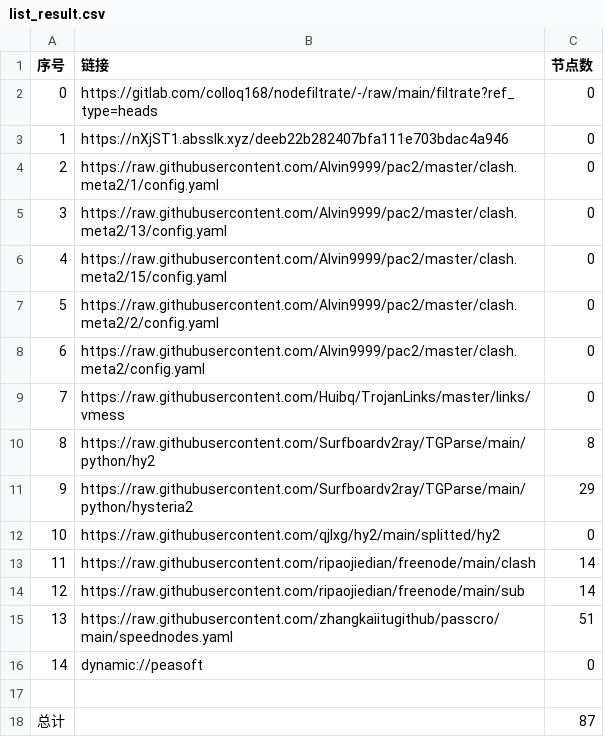
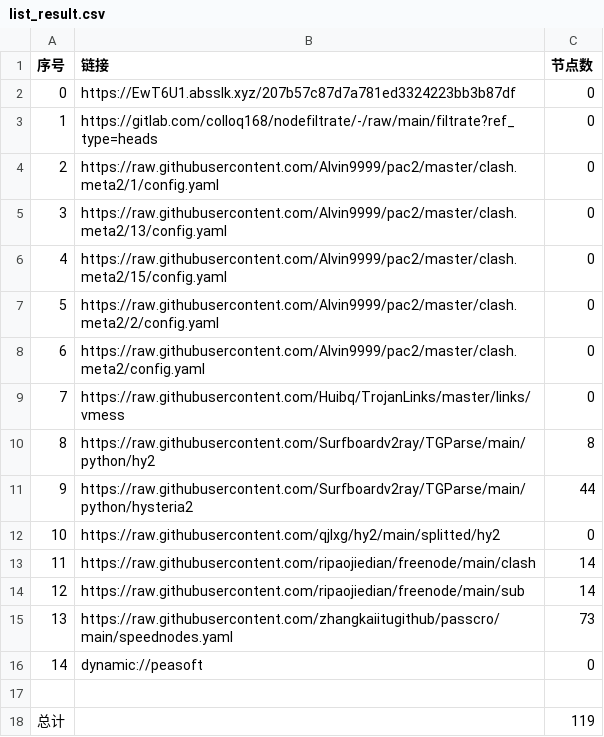
Before and after one commit to shibaobei1/AutoMergePublicNodes--mfjd, a CSV file: list_result.csv, drawn as a sheet.

```diff
--- a/list_result.csv
+++ b/list_result.csv
@@ -1,4 +1,4 @@
 序号,链接,节点数
-0,https://gitlab.com/colloq168/nodefiltrate/-/raw/main/filtrate?ref_type=heads,0
-1,https://nXjST1.absslk.xyz/deeb22b282407bfa111e703bdac4a946,0
+0,https://EwT6U1.absslk.xyz/207b57c87d7a781ed3324223bb3b87df,0
+1,https://gitlab.com/colloq168/nodefiltrate/-/raw/main/filtrate?ref_type=heads,0
 2,https://raw.githubusercontent.com/Alvin9999/pac2/master/clash.meta2/1/config.yaml,0
@@ -10,3 +10,3 @@
 8,https://raw.githubusercontent.com/Surfboardv2ray/TGParse/main/python/hy2,8
-9,https://raw.githubusercontent.com/Surfboardv2ray/TGParse/main/python/hysteria2,29
+9,https://raw.githubusercontent.com/Surfboardv2ray/TGParse/main/python/hysteria2,44
 10,https://raw.githubusercontent.com/qjlxg/hy2/main/splitted/hy2,0
@@ -14,5 +14,5 @@
 12,https://raw.githubusercontent.com/ripaojiedian/freenode/main/sub,14
-13,https://raw.githubusercontent.com/zhangkaiitugithub/passcro/main/speednodes.yaml,51
+13,https://raw.githubusercontent.com/zhangkaiitugithub/passcro/main/speednodes.yaml,73
 14,dynamic://peasoft,0
 
-总计,,87
+总计,,119
```
Also changed, not shown: 17 other files.
